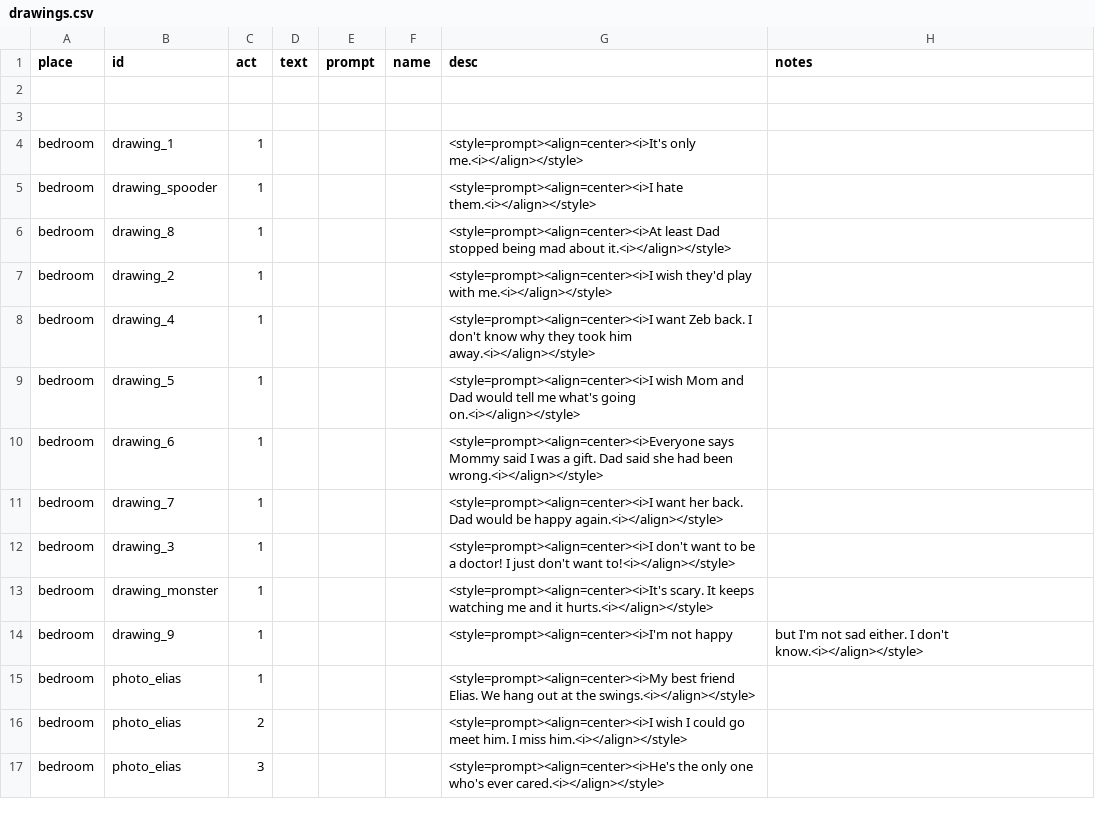
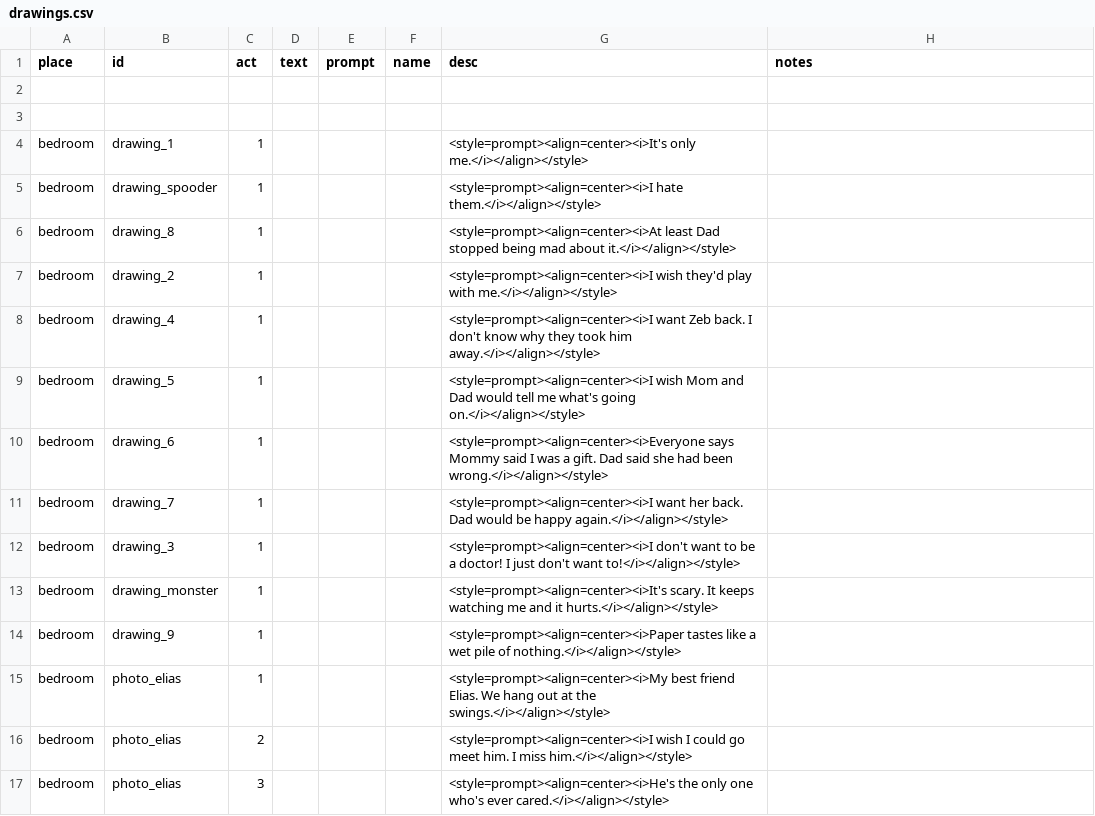
Before and after one commit to MoonTales/Spooky, a CSV file: Assets/Resources/Text/drawings.csv, drawn as a sheet.

Commit message:
drawings text patch

```diff
--- a/Assets/Resources/Text/drawings.csv
+++ b/Assets/Resources/Text/drawings.csv
@@ -3,15 +3,15 @@
 ,,,,,,,
-bedroom,drawing_1,1,,,,<style=prompt><align=center><i>It's only me.<i></align></style>,
-bedroom,drawing_spooder,1,,,,<style=prompt><align=center><i>I hate them.<i></align></style>,
-bedroom,drawing_8,1,,,,<style=prompt><align=center><i>At least Dad stopped being mad about it.<i></align></style>,
-bedroom,drawing_2,1,,,,<style=prompt><align=center><i>I wish they'd play with me.<i></align></style>,
-bedroom,drawing_4,1,,,,<style=prompt><align=center><i>I want Zeb back. I don't know why they took him away.<i></align></style>,
-bedroom,drawing_5,1,,,,<style=prompt><align=center><i>I wish Mom and Dad would tell me what's going on.<i></align></style>,
-bedroom,drawing_6,1,,,,<style=prompt><align=center><i>Everyone says Mommy said I was a gift. Dad said she had been wrong.<i></align></style>,
-bedroom,drawing_7,1,,,,<style=prompt><align=center><i>I want her back. Dad would be happy again.<i></align></style>,
-bedroom,drawing_3,1,,,,<style=prompt><align=center><i>I don't want to be a doctor! I  just don't want to!<i></align></style>,
-bedroom,drawing_monster,1,,,,<style=prompt><align=center><i>It's scary. It keeps watching me and it hurts.<i></align></style>,
-bedroom,drawing_9,1,,,,<style=prompt><align=center><i>I'm not happy, but I'm not sad either. I don't know.<i></align></style>,
-bedroom,photo_elias,1,,,,<style=prompt><align=center><i>My best friend Elias. We hang out at the swings.<i></align></style>,
-bedroom,photo_elias,2,,,,<style=prompt><align=center><i>I wish I could go meet him. I miss him.<i></align></style>,
-bedroom,photo_elias,3,,,,<style=prompt><align=center><i>He's the only one who's ever cared.<i></align></style>,
+bedroom,drawing_1,1,,,,<style=prompt><align=center><i>It's only me.</i></align></style>,
+bedroom,drawing_spooder,1,,,,<style=prompt><align=center><i>I hate them.</i></align></style>,
+bedroom,drawing_8,1,,,,<style=prompt><align=center><i>At least Dad stopped being mad about it.</i></align></style>,
+bedroom,drawing_2,1,,,,<style=prompt><align=center><i>I wish they'd play with me.</i></align></style>,
+bedroom,drawing_4,1,,,,<style=prompt><align=center><i>I want Zeb back. I don't know why they took him away.</i></align></style>,
+bedroom,drawing_5,1,,,,<style=prompt><align=center><i>I wish Mom and Dad would tell me what's going on.</i></align></style>,
+bedroom,drawing_6,1,,,,<style=prompt><align=center><i>Everyone says Mommy said I was a gift. Dad said she had been wrong.</i></align></style>,
+bedroom,drawing_7,1,,,,<style=prompt><align=center><i>I want her back. Dad would be happy again.</i></align></style>,
+bedroom,drawing_3,1,,,,<style=prompt><align=center><i>I don't want to be a doctor! I  just don't want to!</i></align></style>,
+bedroom,drawing_monster,1,,,,<style=prompt><align=center><i>It's scary. It keeps watching me and it hurts.</i></align></style>,
+bedroom,drawing_9,1,,,,<style=prompt><align=center><i>Paper tastes like a wet pile of nothing.</i></align></style>,
+bedroom,photo_elias,1,,,,<style=prompt><align=center><i>My best friend Elias. We hang out at the swings.</i></align></style>,
+bedroom,photo_elias,2,,,,<style=prompt><align=center><i>I wish I could go meet him. I miss him.</i></align></style>,
+bedroom,photo_elias,3,,,,<style=prompt><align=center><i>He's the only one who's ever cared.</i></align></style>,
```
